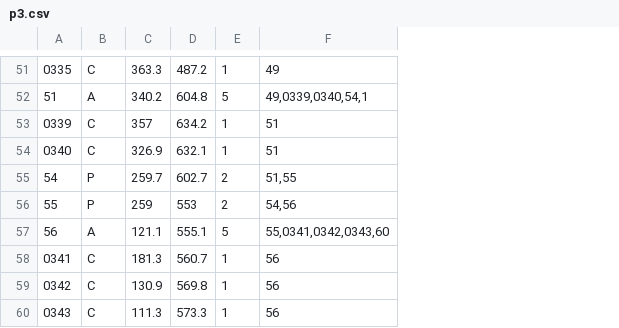
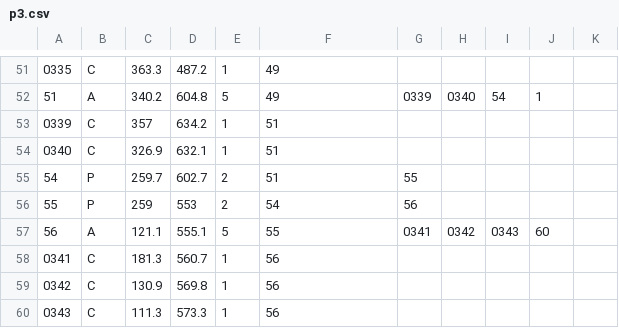
Before and after one commit to NCHS-Software-Engineering/Hallway-Nav, a CSV file: client/Pathfinding/p3.csv, drawn as a sheet; only a part is shown, gaps mark what is left out; the diff covers the shown part only; the diff names each change by its address in the sheet, - before the commit and + after, or states it on an @@ line.

```diff
--- a/client/Pathfinding/p3.csv
+++ b/client/Pathfinding/p3.csv
+column G, rows 52-57: 0339 |  |  | 55 | 56 | 0341
+column H, rows 52-57: 0340 |  |  |  |  | 0342
+column I, rows 52-57: 54 |  |  |  |  | 0343
+column J, rows 52-57: 1 |  |  |  |  | 60
+column K, empty
-F52: 49,0339,0340,54,1
+F52: 49
-F55: 51,55
+F55: 51
-F56: 54,56
+F56: 54
-F57: 55,0341,0342,0343,60
+F57: 55
```
Also changed, not shown: 17 edited cells elsewhere in this file, client/src/Cord/p1.csv, 5 other files.
